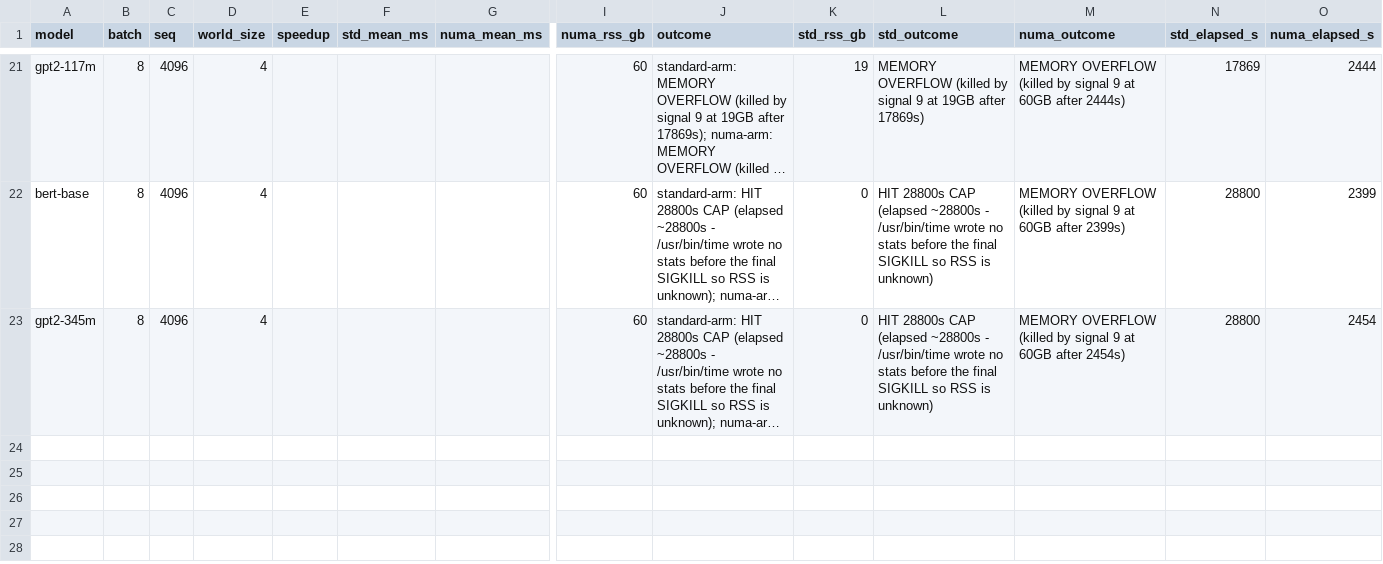
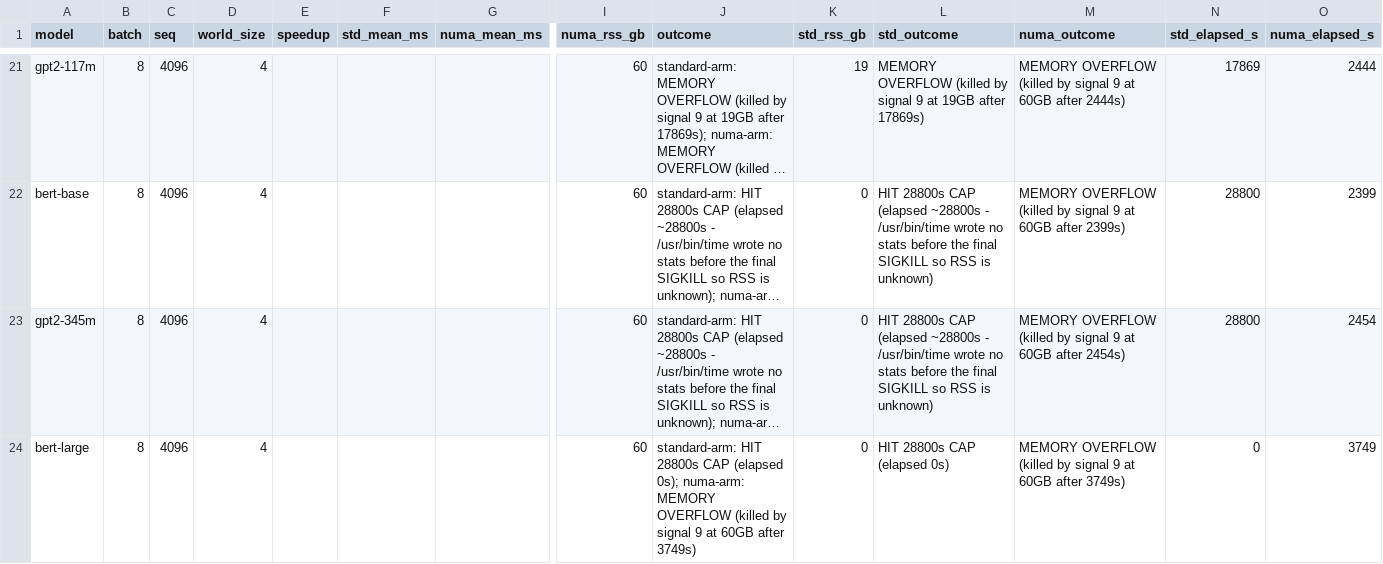
Before and after one commit to LLM-Compiler/pytorch, a CSV file: bench_2026-09-25/final_sweep/results.csv, drawn as a sheet; only a part is shown, gaps mark what is left out; long unchanged cells end in …; rows hold the shown columns only; the diff names each change by its address in the sheet, - before the commit and + after, or states it on an @@ line.

Commit message:
bench(final): [23/24] bert-large B=8 S=4096

```diff
--- a/bench_2026-09-25/final_sweep/results.csv
+++ b/bench_2026-09-25/final_sweep/results.csv
+row 24: bert-large | 8 | 4096 | 4 |  |  |  | 60 | standard-arm: HIT 28800s CAP (elapsed 0s); numa-arm: MEMORY OVERFLOW (killed by signal 9 at 60GB after 3749s) | 0 | HIT 28800s CAP (elapsed 0s) | MEMORY OVERFLOW (killed by signal 9 at 60GB after 3749s) | 0 | 3749
```
Also changed, not shown: 6 other files.
